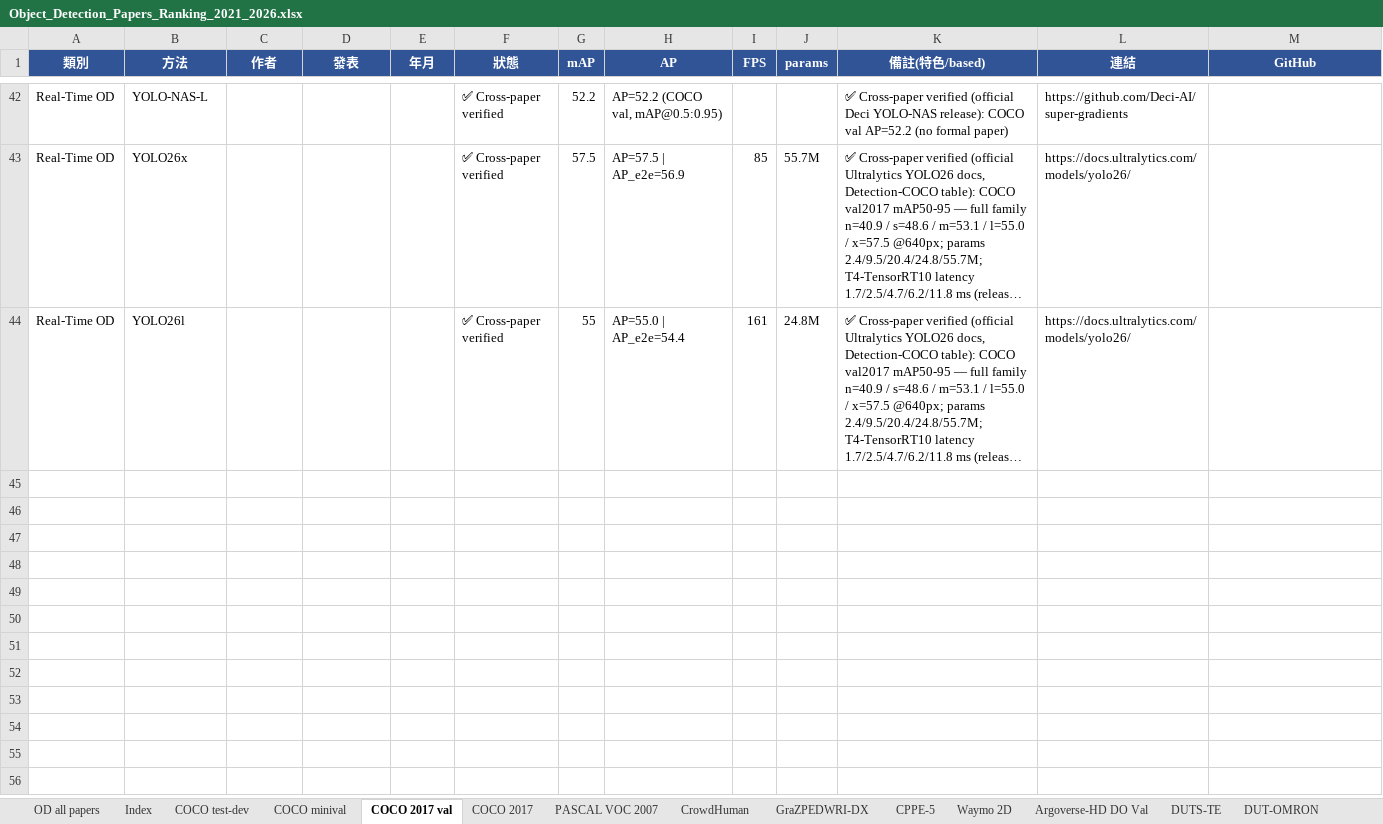
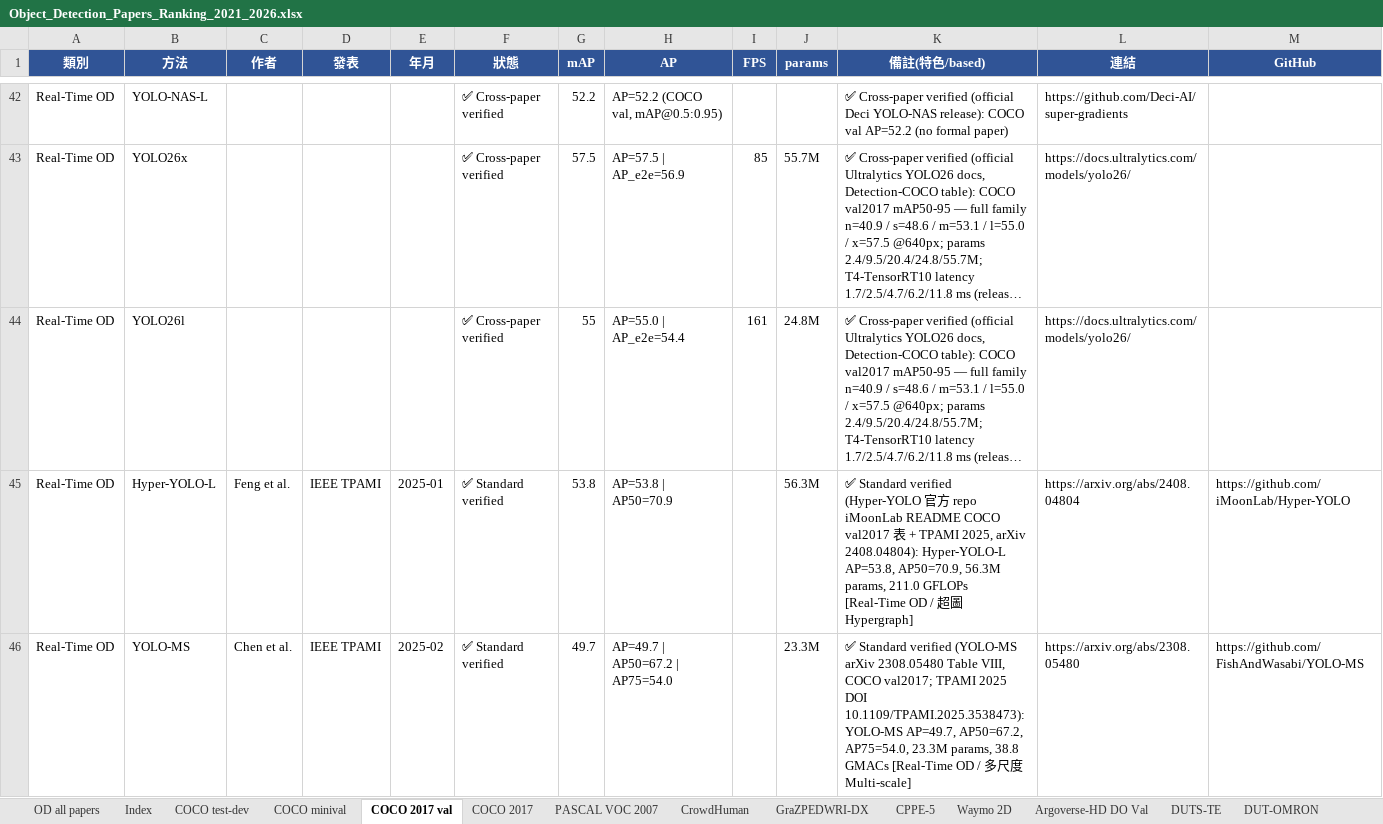
Before and after one commit to 112378074/NTUT-IVI-Lab--SOTA-Literature-Viewer, an Excel workbook: Object_Detection_Papers_Ranking_2021_2026.xlsx, sheet COCO 2017 val, drawn as a sheet; only a part is shown, gaps mark what is left out; long unchanged cells end in …; values as stored, in another font and other column widths than the file's, no borders; the diff names each change by its address in the sheet, - before the commit and + after, or states it on an @@ line.

```diff
--- a/Object_Detection_Papers_Ranking_2021_2026.xlsx (sheet COCO 2017 val)
+++ b/Object_Detection_Papers_Ranking_2021_2026.xlsx (sheet COCO 2017 val)
+row 45: Real-Time OD | Hyper-YOLO-L | Feng et al. | IEEE TPAMI | 2025-01 | ✅ Standard verified | 53.8 | AP=53.8 | AP50=70.9 |  | 56.3M | ✅ Standard verified (Hyper-YOLO 官方 repo iMoonLab README COCO val2017 表 + TPAMI 2025, arXiv 2408.04804): Hyper-YOLO-L AP=53.8, AP50=70.9, 56.3M params, 211.0 GFLOPs [Real-Time OD / 超圖 Hypergraph] | https://arxiv.org/abs/2408.04804 | https://github.com/iMoonLab/Hyper-YOLO
+row 46: Real-Time OD | YOLO-MS | Chen et al. | IEEE TPAMI | 2025-02 | ✅ Standard verified | 49.7 | AP=49.7 | AP50=67.2 | AP75=54.0 |  | 23.3M | ✅ Standard verified (YOLO-MS arXiv 2308.05480 Table VIII, COCO val2017; TPAMI 2025 DOI 10.1109/TPAMI.2025.3538473): YOLO-MS AP=49.7, AP50=67.2, AP75=54.0, 23.3M params, 38.8 GMACs [Real-Time OD / 多尺度 Multi-scale] | https://arxiv.org/abs/2308.05480 | https://github.com/FishAndWasabi/YOLO-MS
```
Also changed, not shown: AnomalyDetection_Papers_Summary_v10_20260425.xlsx, 3 other files.
